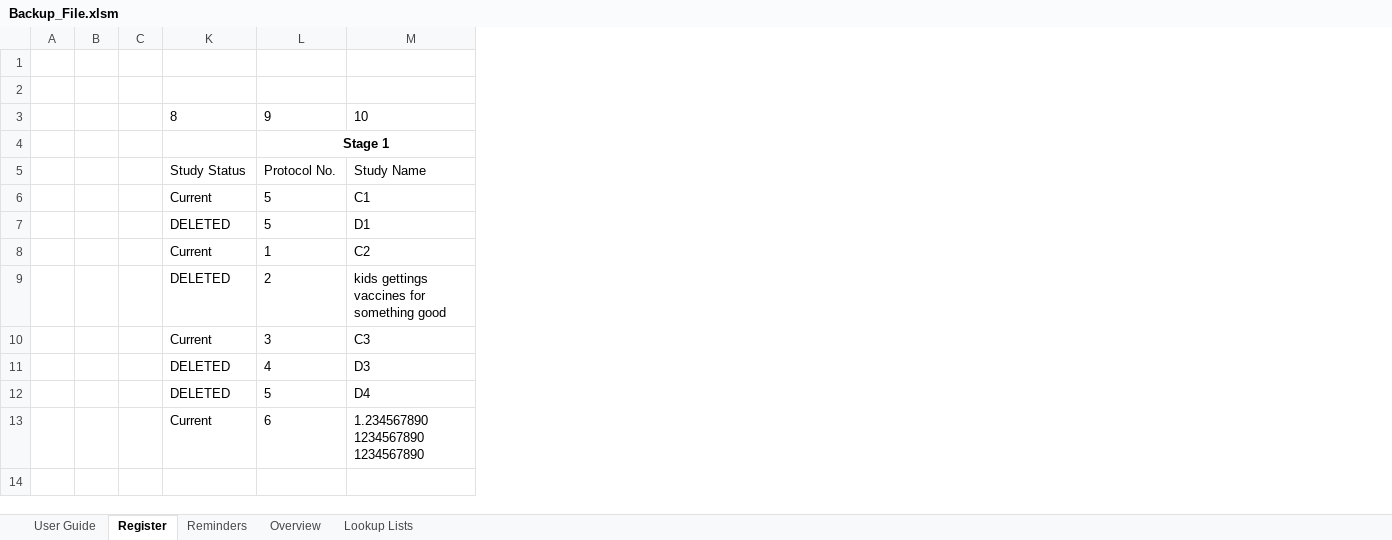
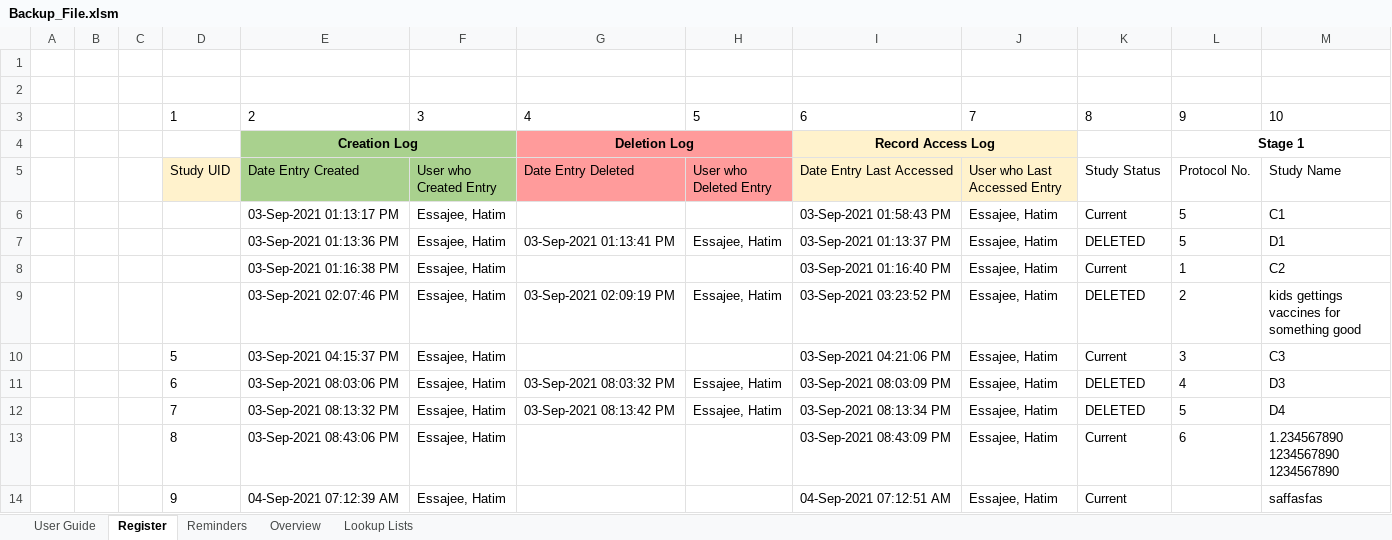
Before and after one commit to HatimEssajee/CITS3200, an Excel workbook: Backup_File.xlsm, sheet Register, drawn as a sheet; only a part is shown; values as stored, in another font and other column widths than the file's, no borders; charts and pictures and table styles not drawn; rows hold the shown columns only; the diff names each change by its address in the sheet, - before the commit and + after, or states it on an @@ line.

```diff
--- a/Backup_File.xlsm (sheet Register)
+++ b/Backup_File.xlsm (sheet Register)
@@ column D unhidden, rows 3-13: 1 |  | Study UID |  |  |  |  | 5 | 6 | 7 | 8 @@
@@ column E unhidden, rows 3-13: 2 | Creation Log | Date Entry Created | 03-Sep-2021 01:13:17 PM | 03-Sep-2021 01:13:36 PM | 03-Sep-2021 01:16:38 PM | 03-Sep-2021 02:07:46 PM | 03-Sep-2021 04:15:37 PM | 03-Sep-2021 08:03:06 PM | 03-Sep-2021 08:13:32 PM | 03-Sep-2021 08:43:06 PM @@
@@ column F unhidden, rows 3-13: 3 |  | User who Created Entry | Essajee, Hatim | Essajee, Hatim | Essajee, Hatim | Essajee, Hatim | Essajee, Hatim | Essajee, Hatim | Essajee, Hatim | Essajee, Hatim @@
@@ column G unhidden, rows 3-12: 4 | Deletion Log | Date Entry Deleted |  | 03-Sep-2021 01:13:41 PM |  | 03-Sep-2021 02:09:19 PM |  | 03-Sep-2021 08:03:32 PM | 03-Sep-2021 08:13:42 PM @@
@@ column H unhidden, rows 3-12: 5 |  | User who Deleted Entry |  | Essajee, Hatim |  | Essajee, Hatim |  | Essajee, Hatim | Essajee, Hatim @@
@@ column I unhidden, rows 3-13: 6 | Record Access Log | Date Entry Last Accessed | 03-Sep-2021 01:58:43 PM | 03-Sep-2021 01:13:37 PM | 03-Sep-2021 01:16:40 PM | 03-Sep-2021 03:23:52 PM | 03-Sep-2021 04:21:06 PM | 03-Sep-2021 08:03:09 PM | 03-Sep-2021 08:13:34 PM | 03-Sep-2021 08:43:09 PM @@
@@ column J unhidden, rows 3-13: 7 |  | User who Last Accessed Entry | Essajee, Hatim | Essajee, Hatim | Essajee, Hatim | Essajee, Hatim | Essajee, Hatim | Essajee, Hatim | Essajee, Hatim | Essajee, Hatim @@
+row 14:  |  |  | 9 | 04-Sep-2021 07:12:39 AM | Essajee, Hatim |  |  | 04-Sep-2021 07:12:51 AM | Essajee, Hatim | Current |  | saffasfas
```
Also changed, not shown: hidden cells, HE_Working_File_2021-08-30.xlsm, 30 other files.
